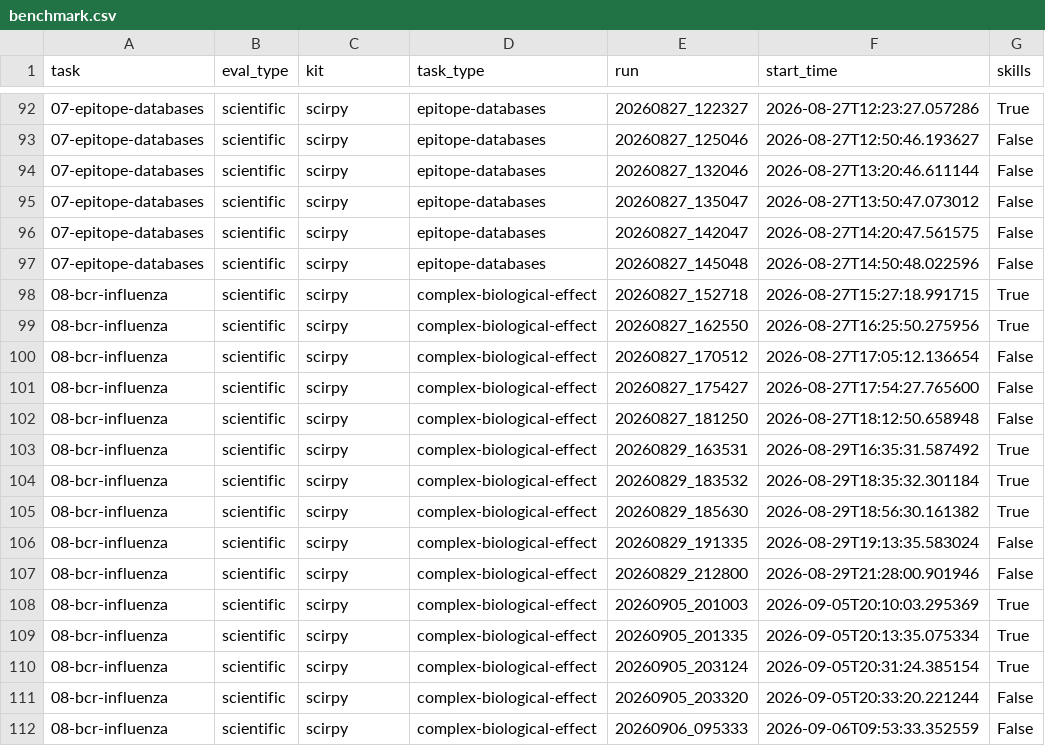
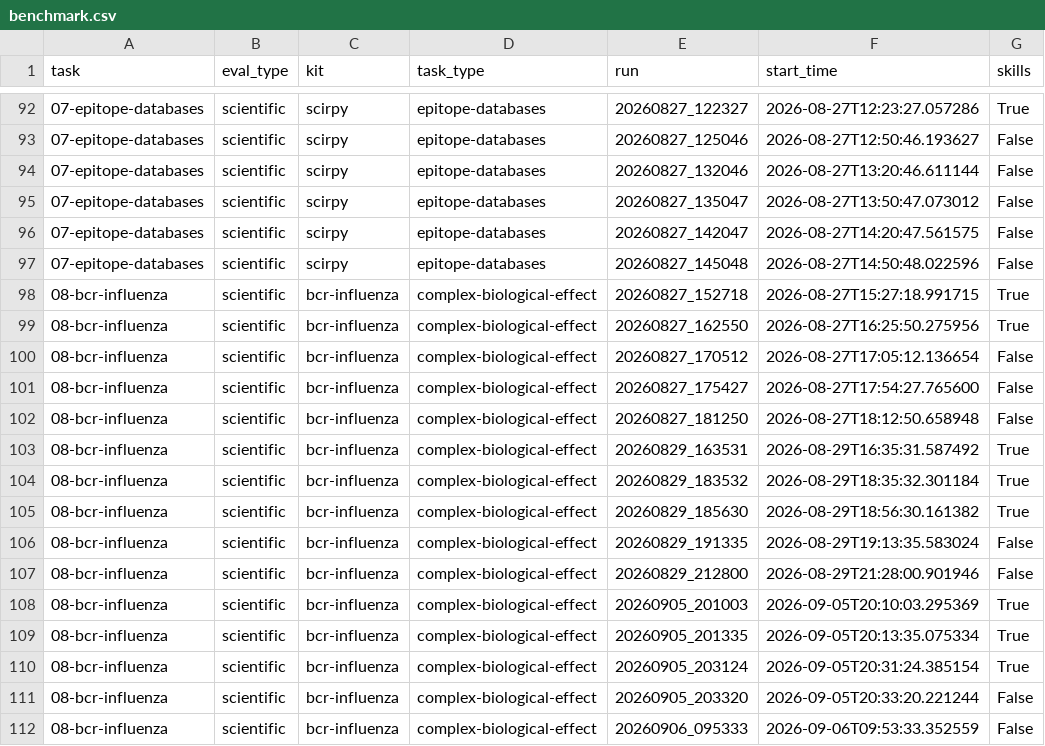
Before and after one commit to ALEGATOR1209/immunogenomics-agent, a CSV file: data/alibaba/qwen-3.6-35b-m5max/benchmark.csv, drawn as a sheet; only a part is shown, gaps mark what is left out; the diff names each change by its address in the sheet, - before the commit and + after, or states it on an @@ line.

Commit message:
update benchmarks & models

```diff
--- a/data/alibaba/qwen-3.6-35b-m5max/benchmark.csv
+++ b/data/alibaba/qwen-3.6-35b-m5max/benchmark.csv
-C98:C112 (kit): scirpy
+C98:C112 (kit): bcr-influenza
```
Also changed, not shown: data/alibaba/qwen-3.6-35b/benchmark.csv, data/anthropic/claude-opus-5/benchmark.csv, 13 other files.
